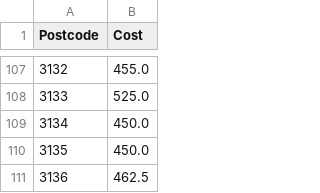
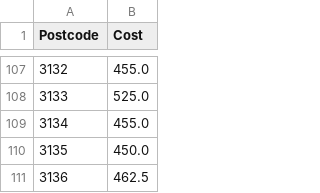
Before and after one commit to MAST30034-Applied-Data-Science/generic-real-estate-consulting-project-group-42, a CSV file: data/curated/median_rental_postcode.csv, drawn as a sheet; only a part is shown, gaps mark what is left out.

Commit message:
Property correlation list created.

```diff
--- a/data/curated/median_rental_postcode.csv
+++ b/data/curated/median_rental_postcode.csv
@@ -108,3 +108,3 @@ Postcode,Cost
 3133,525.0
-3134,450.0
+3134,455.0
 3135,450.0
```
Also changed, not shown: 4 other files.
